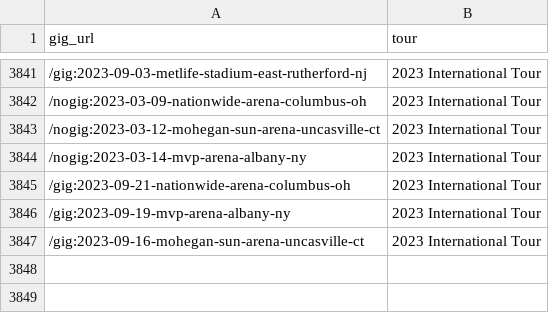
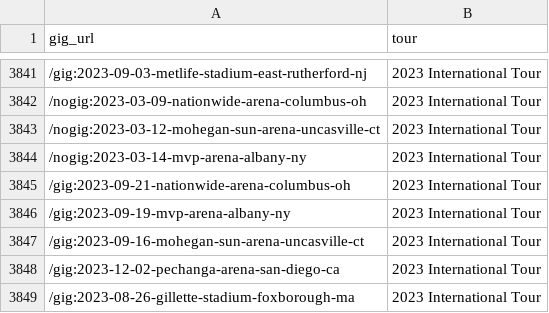
Before and after one commit to obrienjoey/springsteen_db, a CSV file: csv/tours.csv, drawn as a sheet; only a part is shown, gaps mark what is left out.

Commit message:
updated setlist data Wed Mar 22 10:40:16 GMT 2023

```diff
--- a/csv/tours.csv
+++ b/csv/tours.csv
@@ -3847 +3847,3 @@ gig_url,tour
 /gig:2023-09-16-mohegan-sun-arena-uncasville-ct,2023 International Tour
+/gig:2023-12-02-pechanga-arena-san-diego-ca,2023 International Tour
+/gig:2023-08-26-gillette-stadium-foxborough-ma,2023 International Tour
```
Also changed, not shown: 1 other file.
